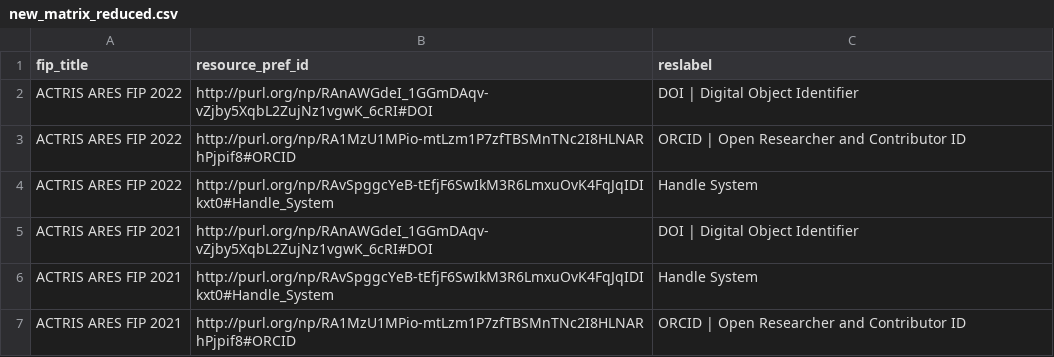
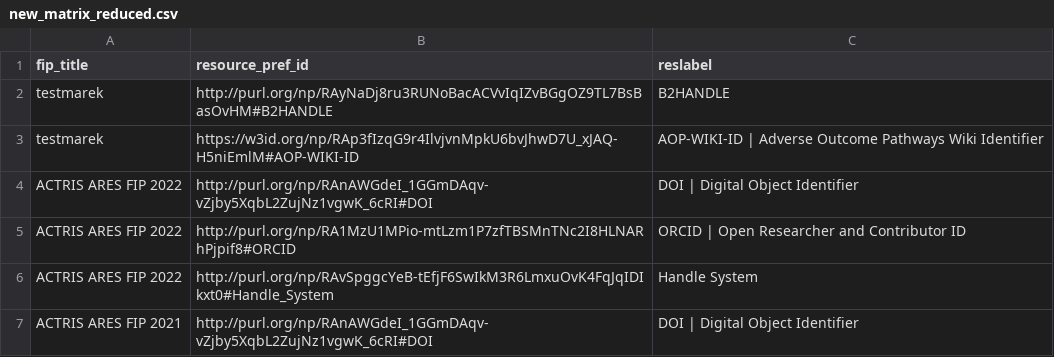
Before and after one commit to peta-pico/dsw-nanopub-api, a CSV file: tables/new_matrix_reduced.csv, drawn as a sheet; only a part is shown; the shorter side is filled out with more unchanged rows.

```diff
--- a/tables/new_matrix_reduced.csv
+++ b/tables/new_matrix_reduced.csv
@@ -1,2 +1,4 @@
 fip_title,resource_pref_id,reslabel
+testmarek,http://purl.org/np/RAyNaDj8ru3RUNoBacACVvIqIZvBGgOZ9TL7BsBasOvHM#B2HANDLE,B2HANDLE
+testmarek,https://w3id.org/np/RAp3fIzqG9r4IlvjvnMpkU6bvJhwD7U_xJAQ-H5niEmlM#AOP-WIKI-ID,AOP-WIKI-ID | Adverse Outcome Pathways Wiki Identifier
 ACTRIS ARES FIP 2022,http://purl.org/np/RAnAWGdeI_1GGmDAqv-vZjby5XqbL2ZujNz1vgwK_6cRI#DOI,DOI | Digital Object Identifier
```
Also changed, not shown: tables/resource_ids.csv, 3 other files.
